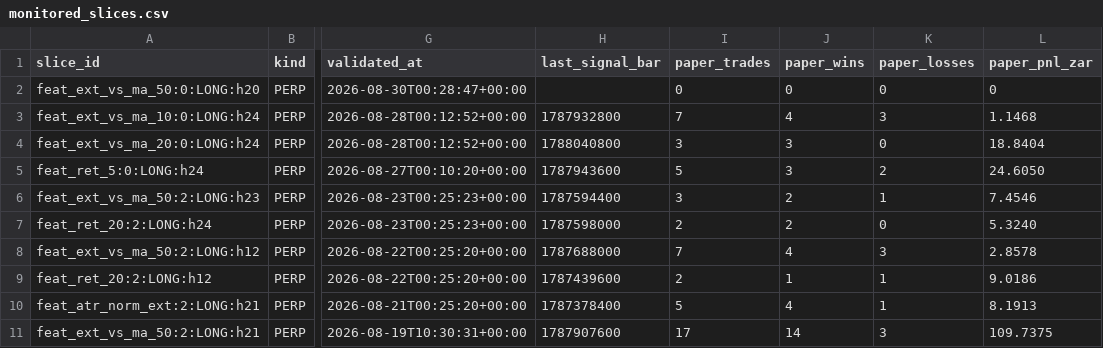
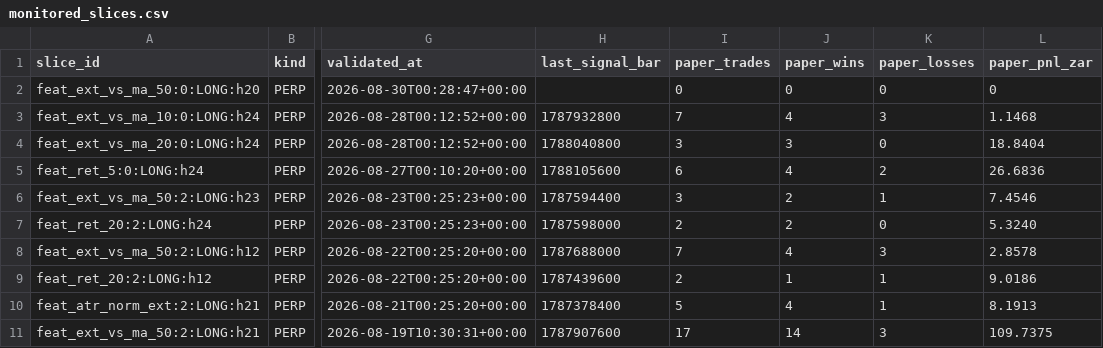
Before and after one commit to 6ixtyn9-sudo/Breakwater, a CSV file: localdata/research/monitored_slices.csv, drawn as a sheet; only a part is shown, gaps mark what is left out; the diff names each change by its address in the sheet, - before the commit and + after, or states it on an @@ line.

```diff
--- a/localdata/research/monitored_slices.csv
+++ b/localdata/research/monitored_slices.csv
-H5 (last_signal_bar): 1787943600
+H5 (last_signal_bar): 1788105600
-I5 (paper_trades): 5
+I5 (paper_trades): 6
-J5 (paper_wins): 3
+J5 (paper_wins): 4
-L5 (paper_pnl_zar): 24.6050
+L5 (paper_pnl_zar): 26.6836
```
Also changed, not shown: localdata/research/paper_counterfactual_log.csv, localdata/status.csv, 3 other files.
